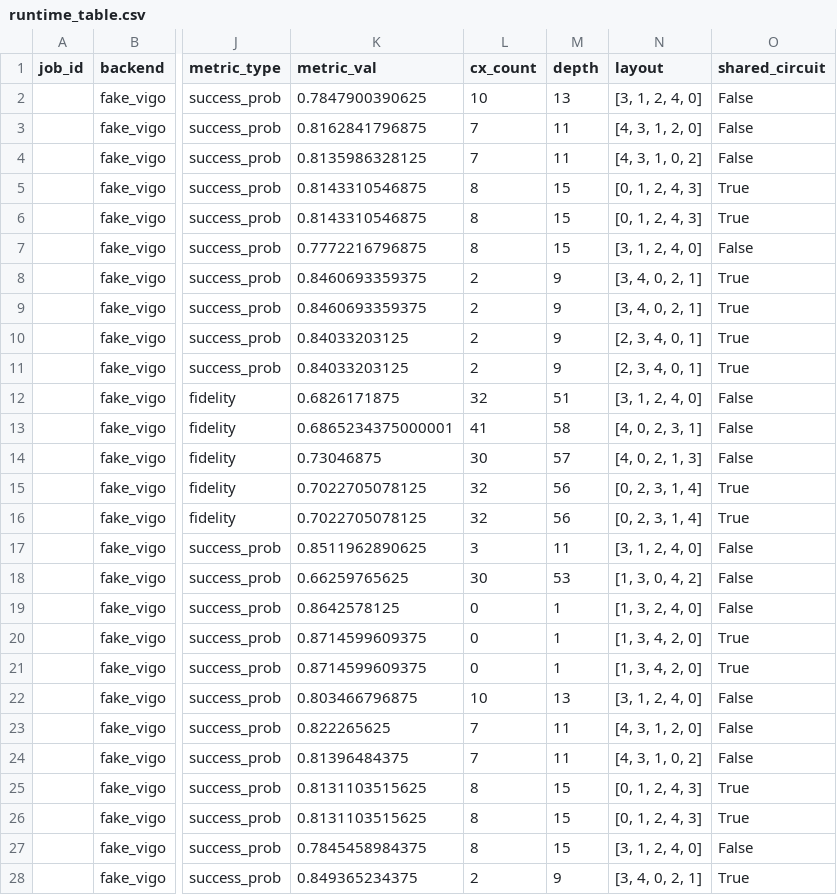
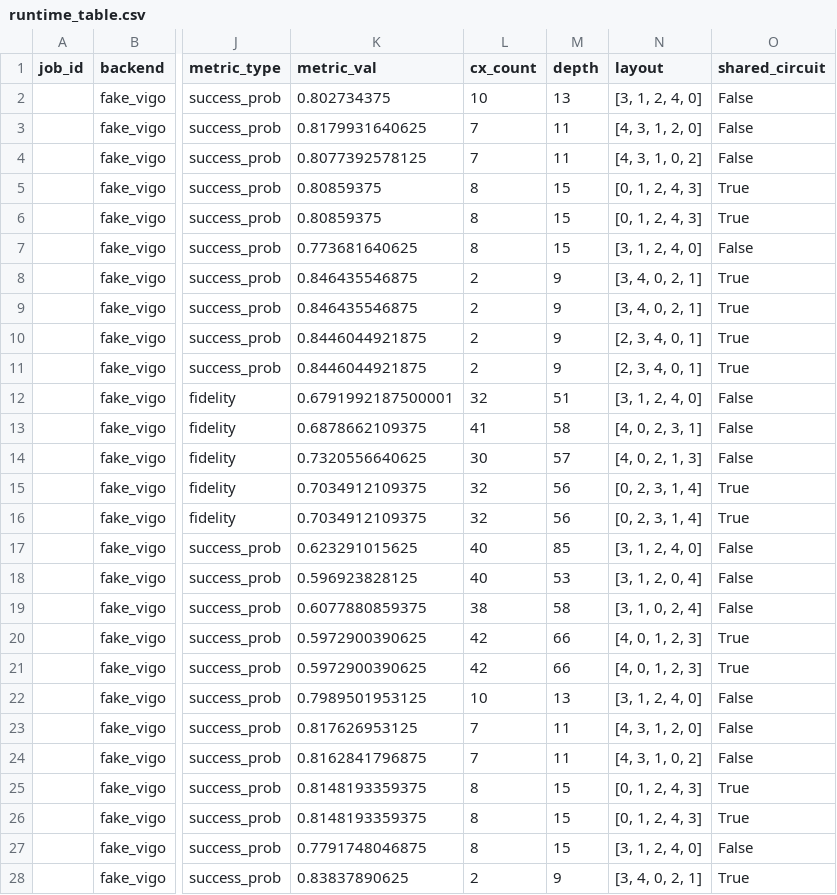
Before and after one commit to silverelloy665/thermal-qubit-mapping, a CSV file: results/hardware/runtime_table.csv, drawn as a sheet; only a part is shown, gaps mark what is left out; the diff covers the shown part only; the diff names each change by its address in the sheet, - before the commit and + after, or states it on an @@ line.

```diff
--- a/results/hardware/runtime_table.csv
+++ b/results/hardware/runtime_table.csv
-K2 (metric_val): 0.7847900390625
+K2 (metric_val): 0.802734375
-K3 (metric_val): 0.8162841796875
+K3 (metric_val): 0.8179931640625
-K4 (metric_val): 0.8135986328125
+K4 (metric_val): 0.8077392578125
-K5:K6 (metric_val): 0.8143310546875
+K5:K6 (metric_val): 0.80859375
-K7 (metric_val): 0.7772216796875
+K7 (metric_val): 0.773681640625
-K8:K9 (metric_val): 0.8460693359375
+K8:K9 (metric_val): 0.846435546875
-K10:K11 (metric_val): 0.84033203125
+K10:K11 (metric_val): 0.8446044921875
-K12 (metric_val): 0.6826171875
+K12 (metric_val): 0.6791992187500001
-K13 (metric_val): 0.6865234375000001
+K13 (metric_val): 0.6878662109375
-K14 (metric_val): 0.73046875
+K14 (metric_val): 0.7320556640625
-K15:K16 (metric_val): 0.7022705078125
+K15:K16 (metric_val): 0.7034912109375
-K17 (metric_val): 0.8511962890625
+K17 (metric_val): 0.623291015625
-L17 (cx_count): 3
+L17 (cx_count): 40
-M17 (depth): 11
+M17 (depth): 85
-K18 (metric_val): 0.66259765625
+K18 (metric_val): 0.596923828125
-L18 (cx_count): 30
+L18 (cx_count): 40
-N18 (layout): [1, 3, 0, 4, 2]
+N18 (layout): [3, 1, 2, 0, 4]
-K19 (metric_val): 0.8642578125
+K19 (metric_val): 0.6077880859375
-L19 (cx_count): 0
+L19 (cx_count): 38
-M19 (depth): 1
+M19 (depth): 58
-N19 (layout): [1, 3, 2, 4, 0]
+N19 (layout): [3, 1, 0, 2, 4]
-K20:K21 (metric_val): 0.8714599609375
+K20:K21 (metric_val): 0.5972900390625
-L20:L21 (cx_count): 0
+L20:L21 (cx_count): 42
-M20:M21 (depth): 1
+M20:M21 (depth): 66
-N20:N21 (layout): [1, 3, 4, 2, 0]
+N20:N21 (layout): [4, 0, 1, 2, 3]
-K22 (metric_val): 0.803466796875
+K22 (metric_val): 0.7989501953125
-K23 (metric_val): 0.822265625
+K23 (metric_val): 0.817626953125
-K24 (metric_val): 0.81396484375
+K24 (metric_val): 0.8162841796875
-K25:K26 (metric_val): 0.8131103515625
+K25:K26 (metric_val): 0.8148193359375
-K27 (metric_val): 0.7845458984375
+K27 (metric_val): 0.7791748046875
-K28 (metric_val): 0.849365234375
+K28 (metric_val): 0.83837890625
```
Also changed, not shown: 26 edited cells elsewhere in this file, 53 other files.
